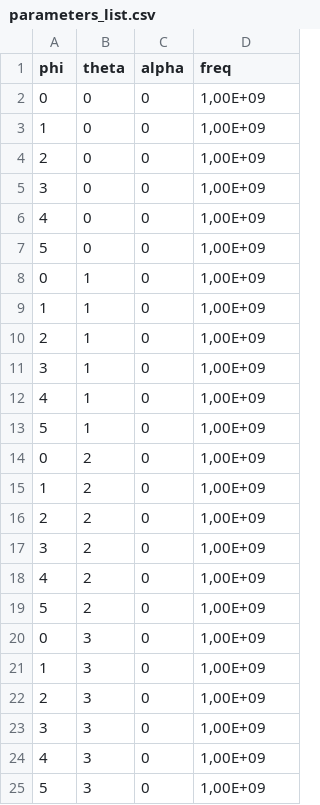
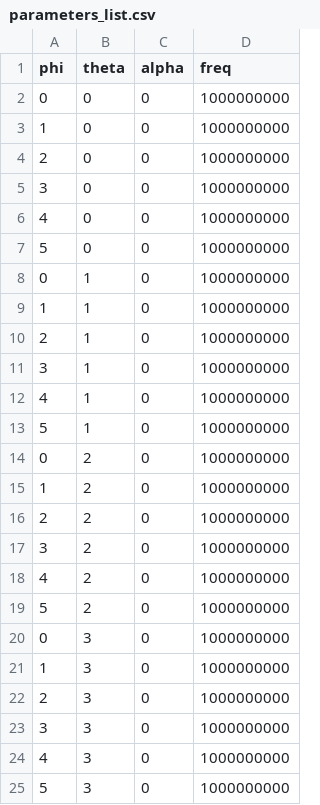
Before and after one commit to vitorcarvalhoeng/radiation_pattern_measurement, a CSV file: parameters_list.csv, drawn as a sheet.

```diff
--- a/parameters_list.csv
+++ b/parameters_list.csv
@@ -1,25 +1,25 @@
 phi,theta,alpha,freq
-0,0,0,"1,00E+09"
-1,0,0,"1,00E+09"
-2,0,0,"1,00E+09"
-3,0,0,"1,00E+09"
-4,0,0,"1,00E+09"
-5,0,0,"1,00E+09"
-0,1,0,"1,00E+09"
-1,1,0,"1,00E+09"
-2,1,0,"1,00E+09"
-3,1,0,"1,00E+09"
-4,1,0,"1,00E+09"
-5,1,0,"1,00E+09"
-0,2,0,"1,00E+09"
-1,2,0,"1,00E+09"
-2,2,0,"1,00E+09"
-3,2,0,"1,00E+09"
-4,2,0,"1,00E+09"
-5,2,0,"1,00E+09"
-0,3,0,"1,00E+09"
-1,3,0,"1,00E+09"
-2,3,0,"1,00E+09"
-3,3,0,"1,00E+09"
-4,3,0,"1,00E+09"
-5,3,0,"1,00E+09"
+0,0,0,1000000000
+1,0,0,1000000000
+2,0,0,1000000000
+3,0,0,1000000000
+4,0,0,1000000000
+5,0,0,1000000000
+0,1,0,1000000000
+1,1,0,1000000000
+2,1,0,1000000000
+3,1,0,1000000000
+4,1,0,1000000000
+5,1,0,1000000000
+0,2,0,1000000000
+1,2,0,1000000000
+2,2,0,1000000000
+3,2,0,1000000000
+4,2,0,1000000000
+5,2,0,1000000000
+0,3,0,1000000000
+1,3,0,1000000000
+2,3,0,1000000000
+3,3,0,1000000000
+4,3,0,1000000000
+5,3,0,1000000000
```
Also changed, not shown: 4 other files.
